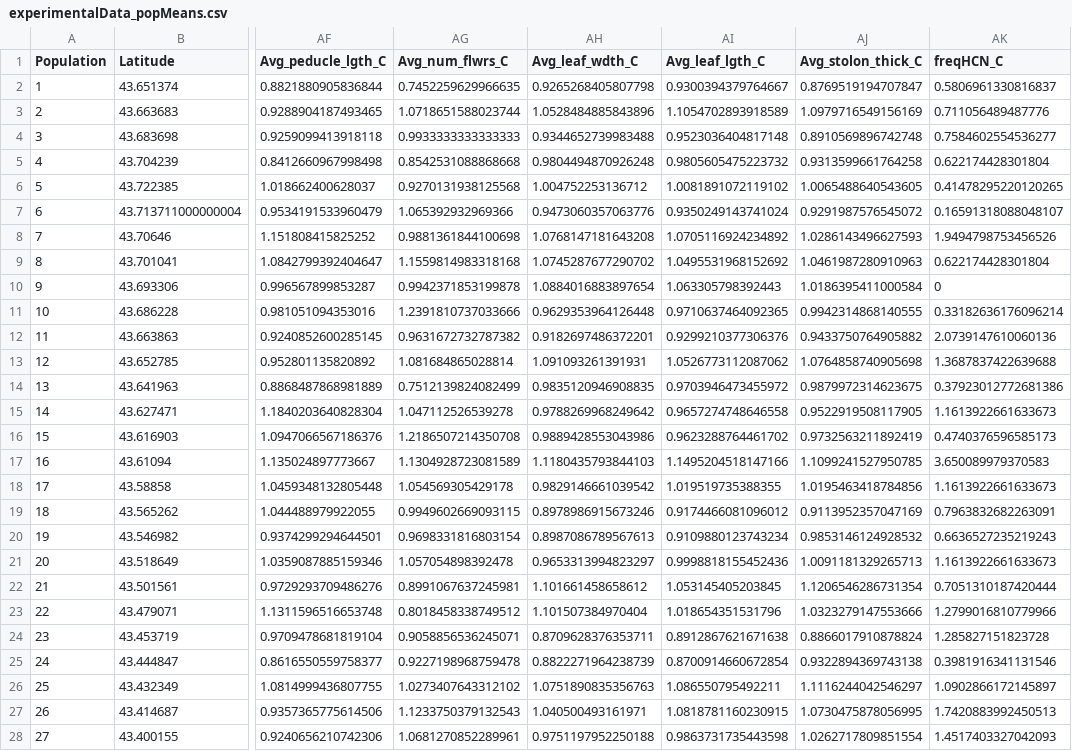
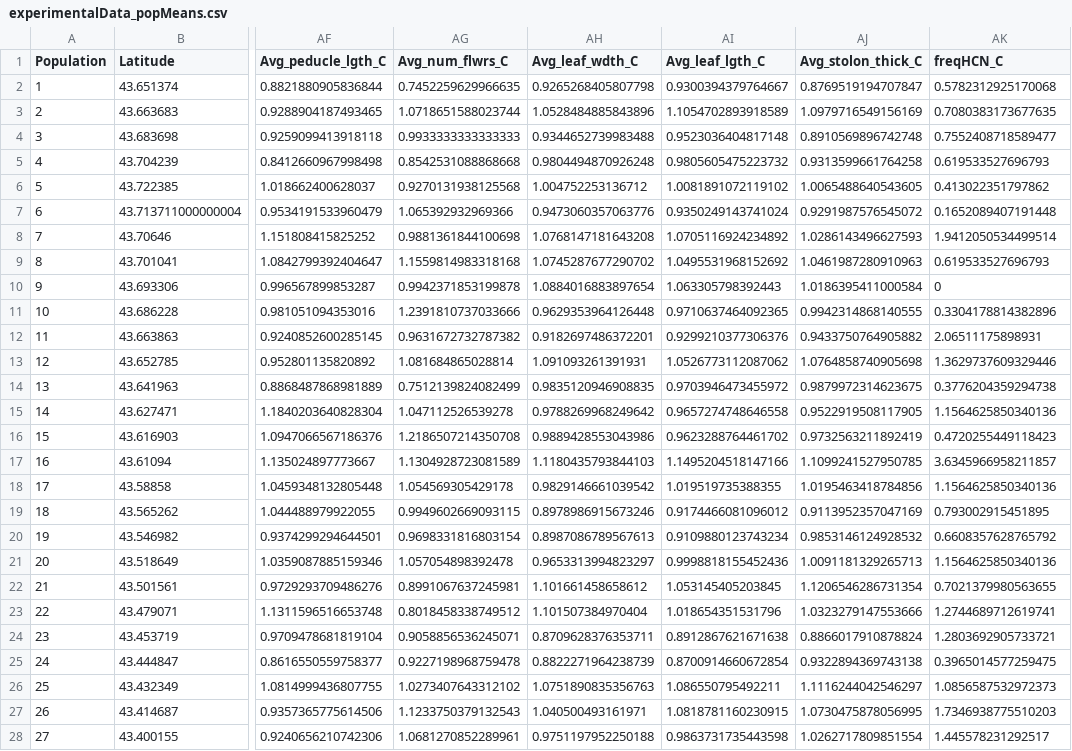
Before and after one commit to James-S-Santangelo/SIC, a CSV file: data-clean/experimentalData_popMeans.csv, drawn as a sheet; only a part is shown, gaps mark what is left out; the diff names each change by its address in the sheet, - before the commit and + after, or states it on an @@ line.

```diff
--- a/data-clean/experimentalData_popMeans.csv
+++ b/data-clean/experimentalData_popMeans.csv
-AK2 (freqHCN_C): 0.5806961330816837
+AK2 (freqHCN_C): 0.5782312925170068
-AK3 (freqHCN_C): 0.711056489487776
+AK3 (freqHCN_C): 0.7080383173677635
-AK4 (freqHCN_C): 0.7584602554536277
+AK4 (freqHCN_C): 0.7552408718589477
-AK5 (freqHCN_C): 0.622174428301804
+AK5 (freqHCN_C): 0.619533527696793
-AK6 (freqHCN_C): 0.41478295220120265
+AK6 (freqHCN_C): 0.413022351797862
-AK7 (freqHCN_C): 0.16591318088048107
+AK7 (freqHCN_C): 0.1652089407191448
-AK8 (freqHCN_C): 1.9494798753456526
+AK8 (freqHCN_C): 1.9412050534499514
-AK9 (freqHCN_C): 0.622174428301804
+AK9 (freqHCN_C): 0.619533527696793
-AK11 (freqHCN_C): 0.33182636176096214
+AK11 (freqHCN_C): 0.3304178814382896
-AK12 (freqHCN_C): 2.0739147610060136
+AK12 (freqHCN_C): 2.06511175898931
-AK13 (freqHCN_C): 1.3687837422639688
+AK13 (freqHCN_C): 1.3629737609329446
-AK14 (freqHCN_C): 0.37923012772681386
+AK14 (freqHCN_C): 0.3776204359294738
-AK15 (freqHCN_C): 1.1613922661633673
+AK15 (freqHCN_C): 1.1564625850340136
-AK16 (freqHCN_C): 0.4740376596585173
+AK16 (freqHCN_C): 0.4720255449118423
-AK17 (freqHCN_C): 3.650089979370583
+AK17 (freqHCN_C): 3.6345966958211857
-AK18 (freqHCN_C): 1.1613922661633673
+AK18 (freqHCN_C): 1.1564625850340136
-AK19 (freqHCN_C): 0.7963832682263091
+AK19 (freqHCN_C): 0.793002915451895
-AK20 (freqHCN_C): 0.6636527235219243
+AK20 (freqHCN_C): 0.6608357628765792
-AK21 (freqHCN_C): 1.1613922661633673
+AK21 (freqHCN_C): 1.1564625850340136
-AK22 (freqHCN_C): 0.7051310187420444
+AK22 (freqHCN_C): 0.7021379980563655
-AK23 (freqHCN_C): 1.2799016810779966
+AK23 (freqHCN_C): 1.2744689712619741
-AK24 (freqHCN_C): 1.285827151823728
+AK24 (freqHCN_C): 1.2803692905733721
-AK25 (freqHCN_C): 0.3981916341131546
+AK25 (freqHCN_C): 0.3965014577259475
-AK26 (freqHCN_C): 1.0902866172145897
+AK26 (freqHCN_C): 1.0856587532972373
-AK27 (freqHCN_C): 1.7420883992450513
+AK27 (freqHCN_C): 1.7346938775510203
-AK28 (freqHCN_C): 1.4517403327042093
+AK28 (freqHCN_C): 1.445578231292517
```
Also changed, not shown: data-clean/experimentalData_familyMeans.csv, data-clean/flwrSeedRatio_fieldPlants.csv, 6 other files.
